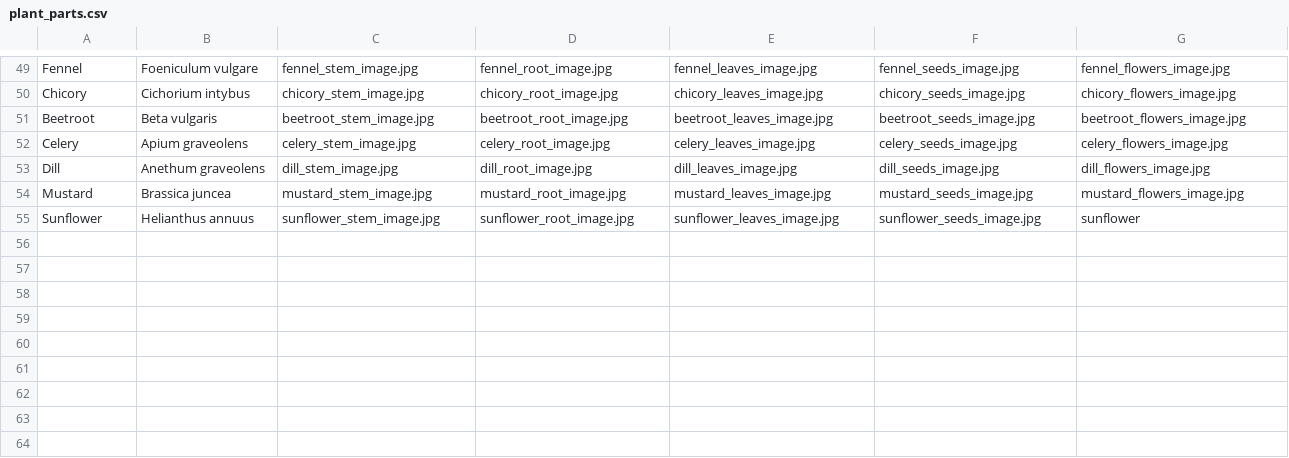
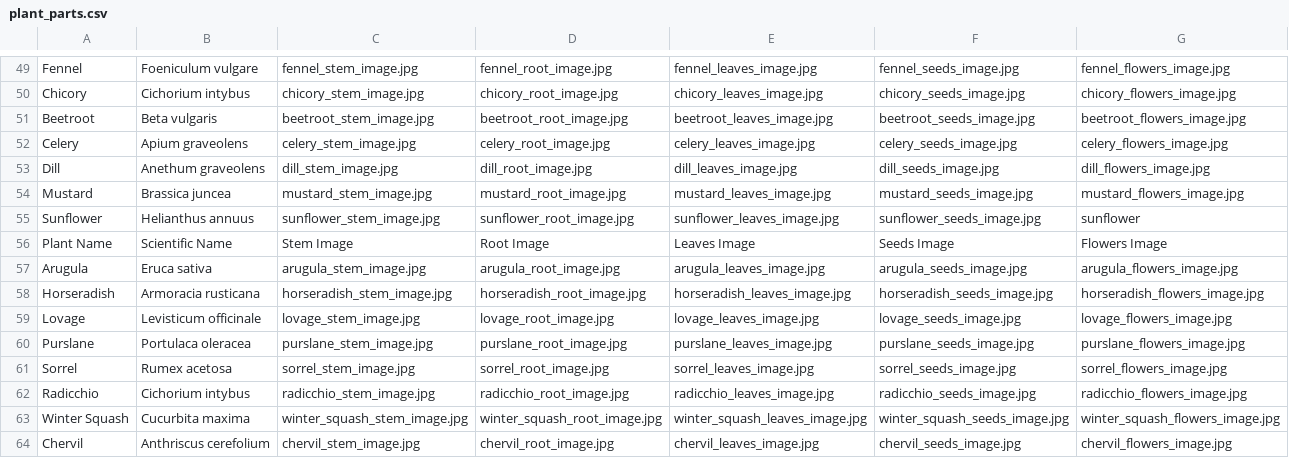
Before and after one commit to majidbahader86/AGGAI_project, a CSV file: pflastik_project/plant_disease/plant_parts.csv, drawn as a sheet; only a part is shown, gaps mark what is left out.

Commit message:
csv_need to find url or images for each one

```diff
--- a/pflastik_project/plant_disease/plant_parts.csv
+++ b/pflastik_project/plant_disease/plant_parts.csv
@@ -55 +55,10 @@ Mustard,Brassica juncea,mustard_stem_image.jpg,mustard_root_image.jpg,mustard_le
 Sunflower,Helianthus annuus,sunflower_stem_image.jpg,sunflower_root_image.jpg,sunflower_leaves_image.jpg,sunflower_seeds_image.jpg,sunflower
+Plant Name,Scientific Name,Stem Image,Root Image,Leaves Image,Seeds Image,Flowers Image
+Arugula,Eruca sativa,arugula_stem_image.jpg,arugula_root_image.jpg,arugula_leaves_image.jpg,arugula_seeds_image.jpg,arugula_flowers_image.jpg
+Horseradish,Armoracia rusticana,horseradish_stem_image.jpg,horseradish_root_image.jpg,horseradish_leaves_image.jpg,horseradish_seeds_image.jpg,horseradish_flowers_image.jpg
+Lovage,Levisticum officinale,lovage_stem_image.jpg,lovage_root_image.jpg,lovage_leaves_image.jpg,lovage_seeds_image.jpg,lovage_flowers_image.jpg
+Purslane,Portulaca oleracea,purslane_stem_image.jpg,purslane_root_image.jpg,purslane_leaves_image.jpg,purslane_seeds_image.jpg,purslane_flowers_image.jpg
+Sorrel,Rumex acetosa,sorrel_stem_image.jpg,sorrel_root_image.jpg,sorrel_leaves_image.jpg,sorrel_seeds_image.jpg,sorrel_flowers_image.jpg
+Radicchio,Cichorium intybus,radicchio_stem_image.jpg,radicchio_root_image.jpg,radicchio_leaves_image.jpg,radicchio_seeds_image.jpg,radicchio_flowers_image.jpg
+Winter Squash,Cucurbita maxima,winter_squash_stem_image.jpg,winter_squash_root_image.jpg,winter_squash_leaves_image.jpg,winter_squash_seeds_image.jpg,winter_squash_flowers_image.jpg
+Chervil,Anthriscus cerefolium,chervil_stem_image.jpg,chervil_root_image.jpg,chervil_leaves_image.jpg,chervil_seeds_image.jpg,chervil_flowers_image.jpg
```
